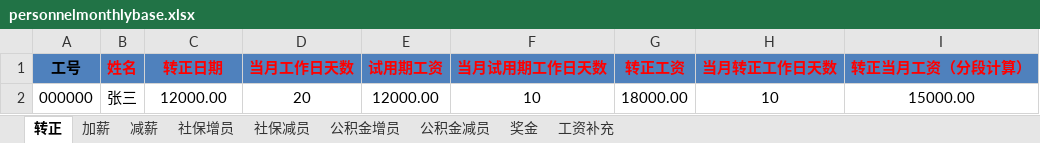
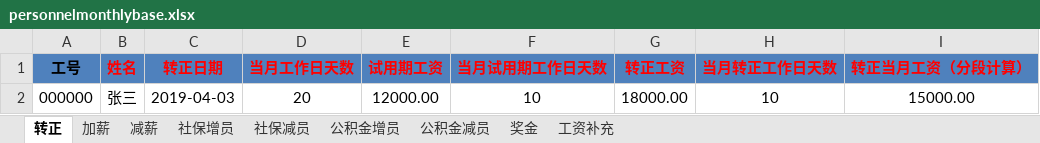
Before and after one commit to zhonglh/pm, an Excel workbook: resources/templet/personnelmonthlybase.xlsx, sheet 转正, drawn as a sheet; values as stored, in another font and other column widths than the file's, no borders; the diff names each change by its address in the sheet, - before the commit and + after, or states it on an @@ line.

```diff
--- a/resources/templet/personnelmonthlybase.xlsx (sheet 转正)
+++ b/resources/templet/personnelmonthlybase.xlsx (sheet 转正)
-C2 (转正日期): 12000.00
+C2 (转正日期): 2019-04-03
```
Also changed, not shown: 4 other files.
